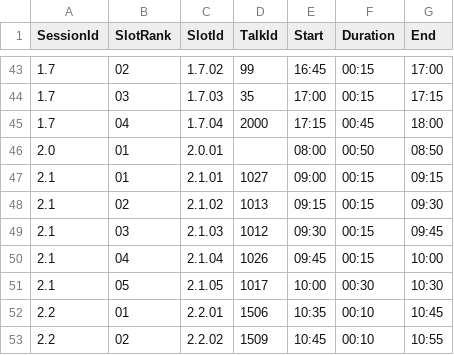
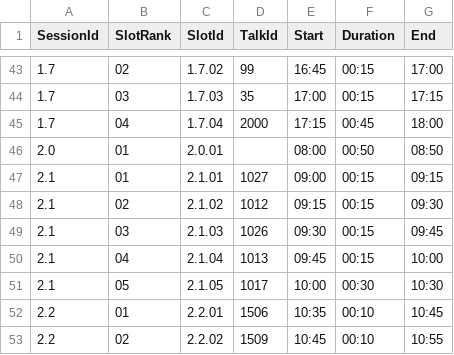
Before and after one commit to riscv-europe/summit-website-development, a CSV file: _data/summit-agenda.csv, drawn as a sheet; only a part is shown, gaps mark what is left out.

Commit message:
Upd: update summit's databases.

```diff
--- a/_data/summit-agenda.csv
+++ b/_data/summit-agenda.csv
@@ -47,5 +47,5 @@ SessionId,SlotRank,SlotId,TalkId,Start,Duration,End
 2.1,01,2.1.01,1027,09:00,00:15,09:15
-2.1,02,2.1.02,1013,09:15,00:15,09:30
-2.1,03,2.1.03,1012,09:30,00:15,09:45
-2.1,04,2.1.04,1026,09:45,00:15,10:00
+2.1,02,2.1.02,1012,09:15,00:15,09:30
+2.1,03,2.1.03,1026,09:30,00:15,09:45
+2.1,04,2.1.04,1013,09:45,00:15,10:00
 2.1,05,2.1.05,1017,10:00,00:30,10:30
```
